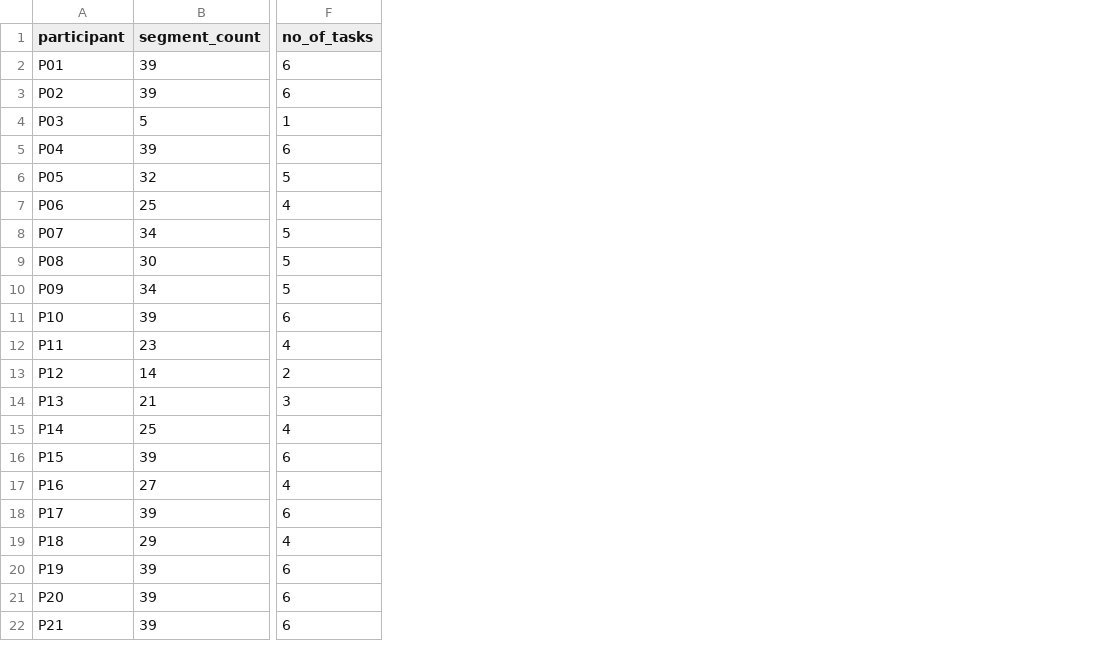
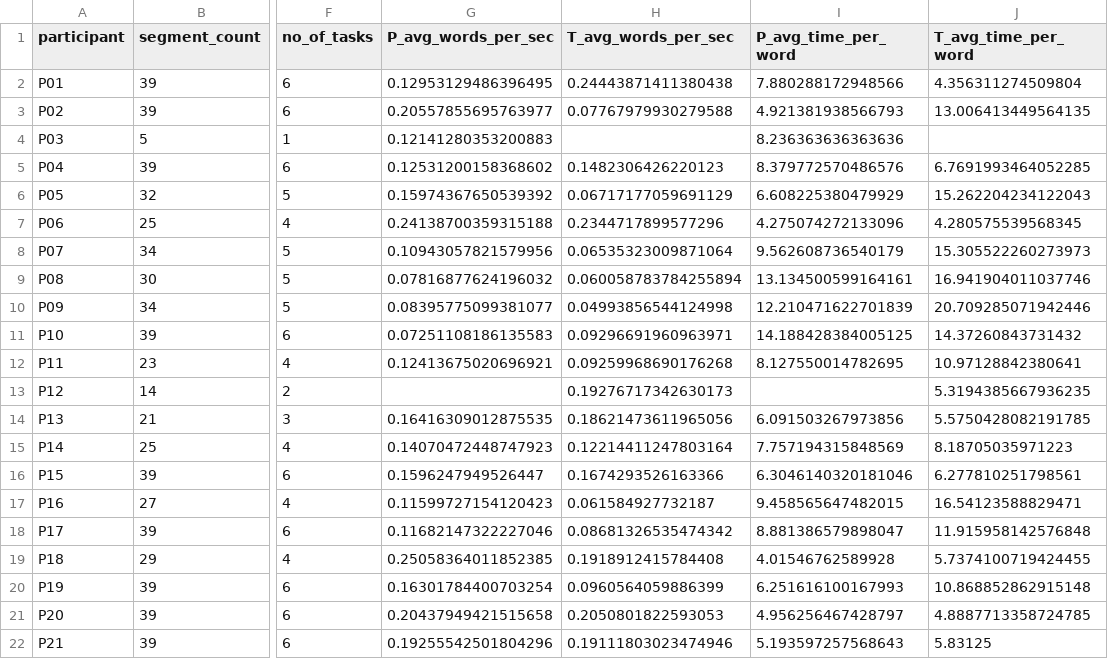
Before and after one commit to sud1209/LTRC-Post-Editing-Spring-2022, a CSV file: tasks/participant_stats.csv, drawn as a sheet; only a part is shown, gaps mark what is left out; the diff names each change by its address in the sheet, - before the commit and + after, or states it on an @@ line.

```diff
--- a/tasks/participant_stats.csv
+++ b/tasks/participant_stats.csv
+column G (P_avg_words_per_sec), rows 2-22: 0.12953129486396495 | 0.20557855695763977 | 0.12141280353200883 | 0.12531200158368602 | 0.15974367650539392 | 0.24138700359315188 | 0.10943057821579956 | 0.07816877624196032 | 0.08395775099381077 | 0.07251108186135583 | 0.12413675020696921 |  | 0.16416309012875535 | 0.14070472448747923 | 0.1596247949526447 | 0.11599727154120423 | 0.11682147322227046 | 0.25058364011852385 | 0.16301784400703254 | 0.20437949421515658 | 0.19255542501804296
+column H (T_avg_words_per_sec), rows 2-22: 0.24443871411380438 | 0.07767979930279588 |  | 0.1482306426220123 | 0.06717177059691129 | 0.2344717899577296 | 0.06535323009871064 | 0.060058783784255894 | 0.04993856544124998 | 0.09296691960963971 | 0.09259968690176268 | 0.19276717342630173 | 0.18621473611965056 | 0.12214411247803164 | 0.1674293526163366 | 0.061584927732187 | 0.08681326535474342 | 0.1918912415784408 | 0.0960564059886399 | 0.2050801822593053 | 0.19111803023474946
+column I (P_avg_time_per_word), rows 2-22: 7.880288172948566 | 4.921381938566793 | 8.236363636363636 | 8.379772570486576 | 6.608225380479929 | 4.275074272133096 | 9.562608736540179 | 13.134500599164161 | 12.210471622701839 | 14.188428384005125 | 8.127550014782695 |  | 6.091503267973856 | 7.757194315848569 | 6.3046140320181046 | 9.458565647482015 | 8.881386579898047 | 4.01546762589928 | 6.251616100167993 | 4.956256467428797 | 5.193597257568643
+column J (T_avg_time_per_word), rows 2-22: 4.356311274509804 | 13.006413449564135 |  | 6.7691993464052285 | 15.262204234122043 | 4.280575539568345 | 15.305522260273973 | 16.941904011037746 | 20.709285071942446 | 14.37260843731432 | 10.97128842380641 | 5.3194385667936235 | 5.5750428082191785 | 8.18705035971223 | 6.277810251798561 | 16.54123588829471 | 11.915958142576848 | 5.7374100719424455 | 10.868852862915148 | 4.8887713358724785 | 5.83125
```
Also changed, not shown: tasks/task_data.csv, 13 other files.
